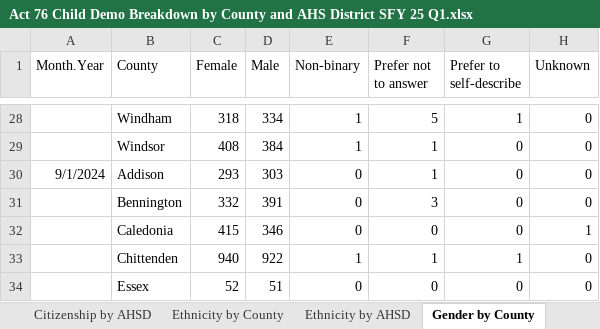
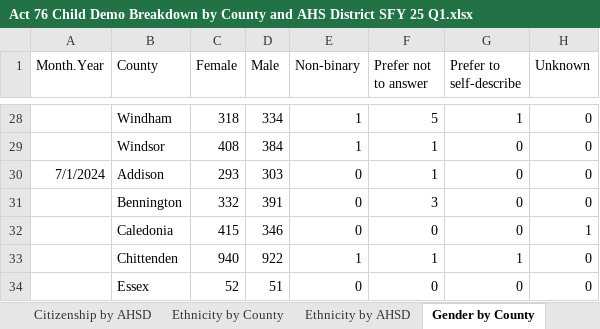
Before and after one commit to vermontkidsdata-org/vermontkidsdata-app, an Excel workbook: suppression/Act 76 Child Demo Breakdown by County and AHS District SFY 25 Q1.xlsx, sheet Gender by County, drawn as a sheet; only a part is shown, gaps mark what is left out; values as stored, in another font and other column widths than the file's, no borders; charts and pictures not drawn; the diff names each change by its address in the sheet, - before the commit and + after, or states it on an @@ line.

```diff
--- a/suppression/Act 76 Child Demo Breakdown by County and AHS District SFY 25 Q1.xlsx (sheet Gender by County)
+++ b/suppression/Act 76 Child Demo Breakdown by County and AHS District SFY 25 Q1.xlsx (sheet Gender by County)
-A30 (Month.Year): 9/1/2024
+A30 (Month.Year): 7/1/2024
```
Also changed, not shown: sheet Citizenship by AHSD, sheet Ethnicity by AHSD, charts or pictures, 28 other files.
